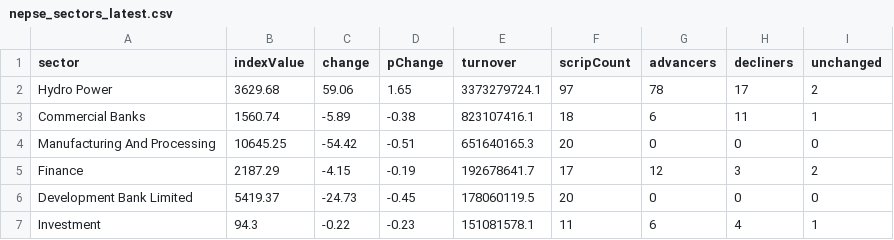
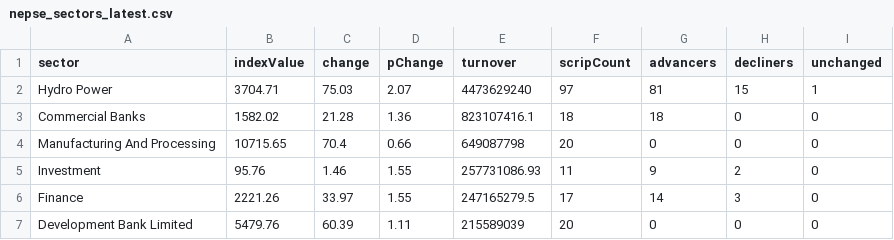
Before and after one commit to raazkhnl/nepsai, a CSV file: data/eod/nepse_sectors_latest.csv, drawn as a sheet; only a part is shown; the diff covers the shown part only.

```diff
--- a/data/eod/nepse_sectors_latest.csv
+++ b/data/eod/nepse_sectors_latest.csv
@@ -1,7 +1,7 @@
 sector,indexValue,change,pChange,turnover,scripCount,advancers,decliners,unchanged
-"Hydro Power",3629.68,59.06,1.65,3373279724.1,97,78,17,2
-"Commercial Banks",1560.74,-5.89,-0.38,823107416.1,18,6,11,1
-"Manufacturing And Processing",10645.25,-54.42,-0.51,651640165.3,20,0,0,0
-"Finance",2187.29,-4.15,-0.19,192678641.7,17,12,3,2
-"Development Bank Limited",5419.37,-24.73,-0.45,178060119.5,20,0,0,0
-"Investment",94.3,-0.22,-0.23,151081578.1,11,6,4,1
+"Hydro Power",3704.71,75.03,2.07,4473629240,97,81,15,1
+"Commercial Banks",1582.02,21.28,1.36,823107416.1,18,18,0,0
+"Manufacturing And Processing",10715.65,70.4,0.66,649087798,20,0,0,0
+"Investment",95.76,1.46,1.55,257731086.93,11,9,2,0
+"Finance",2221.26,33.97,1.55,247165279.5,17,14,3,0
+"Development Bank Limited",5479.76,60.39,1.11,215589039,20,0,0,0
```
Also changed, not shown: 1 added row, 1 removed row and 43 edited cells elsewhere in this file, data/eod/nepse_canonical_latest.csv, 13 other files.
